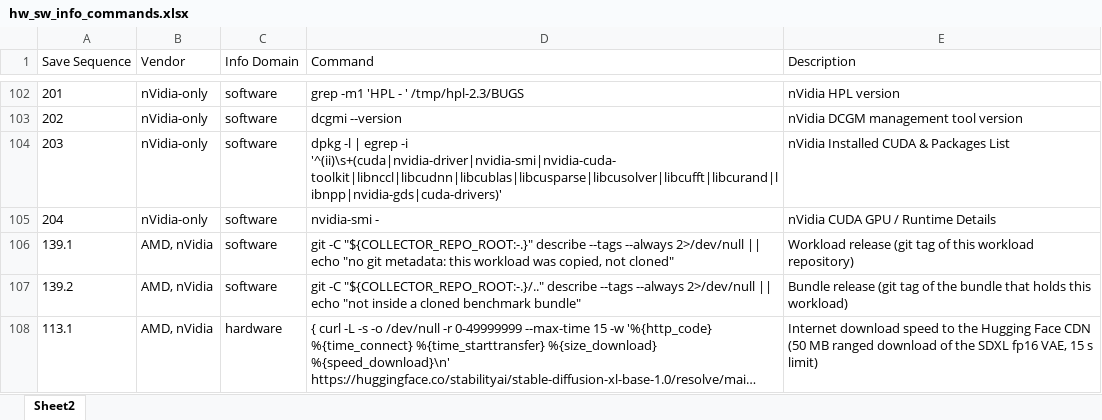
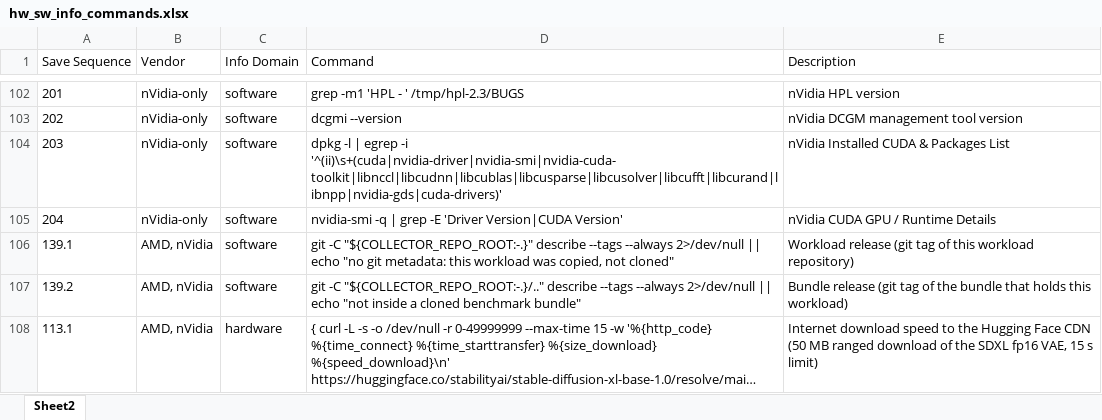
Before and after one commit to garys-gpu-benchmarks/102-sys-bench-amd-rocm-health-validation-ubu2404, an Excel workbook: config/hw_sw_info_commands.xlsx, sheet Sheet2, drawn as a sheet; only a part is shown, gaps mark what is left out; long unchanged cells end in …; values as stored, in another font and other column widths than the file's, no borders; the diff names each change by its address in the sheet, - before the commit and + after, or states it on an @@ line.

```diff
--- a/config/hw_sw_info_commands.xlsx (sheet Sheet2)
+++ b/config/hw_sw_info_commands.xlsx (sheet Sheet2)
-D105 (Command): nvidia-smi -
+D105 (Command): nvidia-smi -q | grep -E 'Driver Version|CUDA Version'
```
Also changed, not shown: 2 other files.
